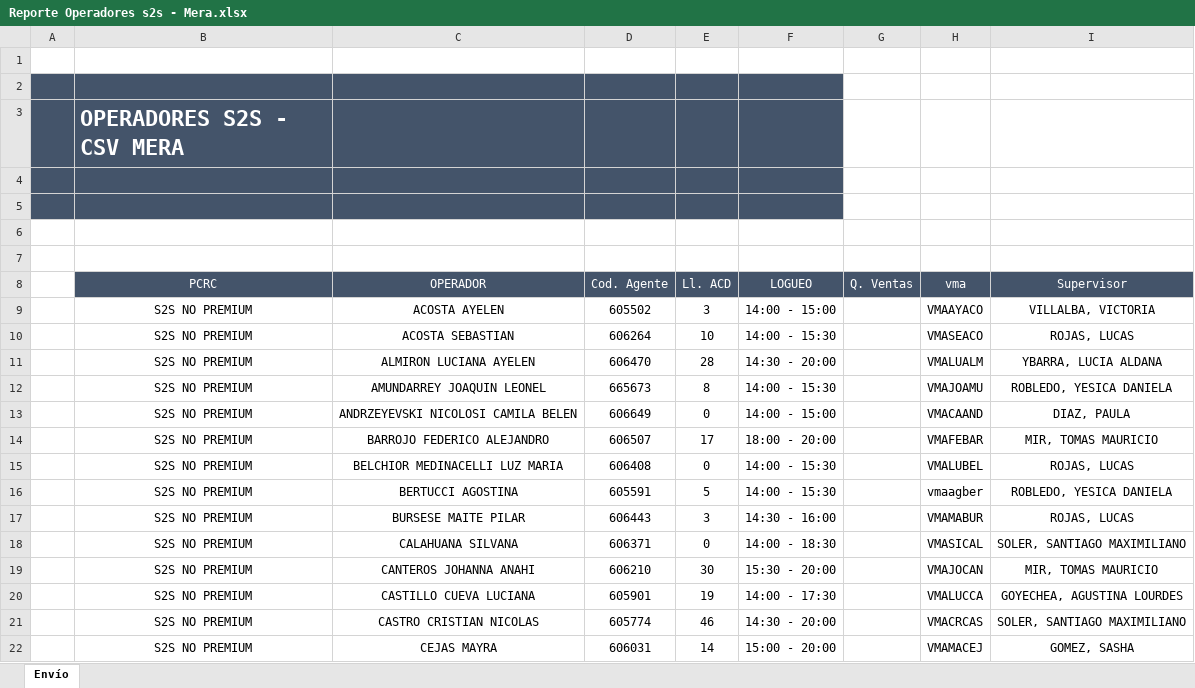
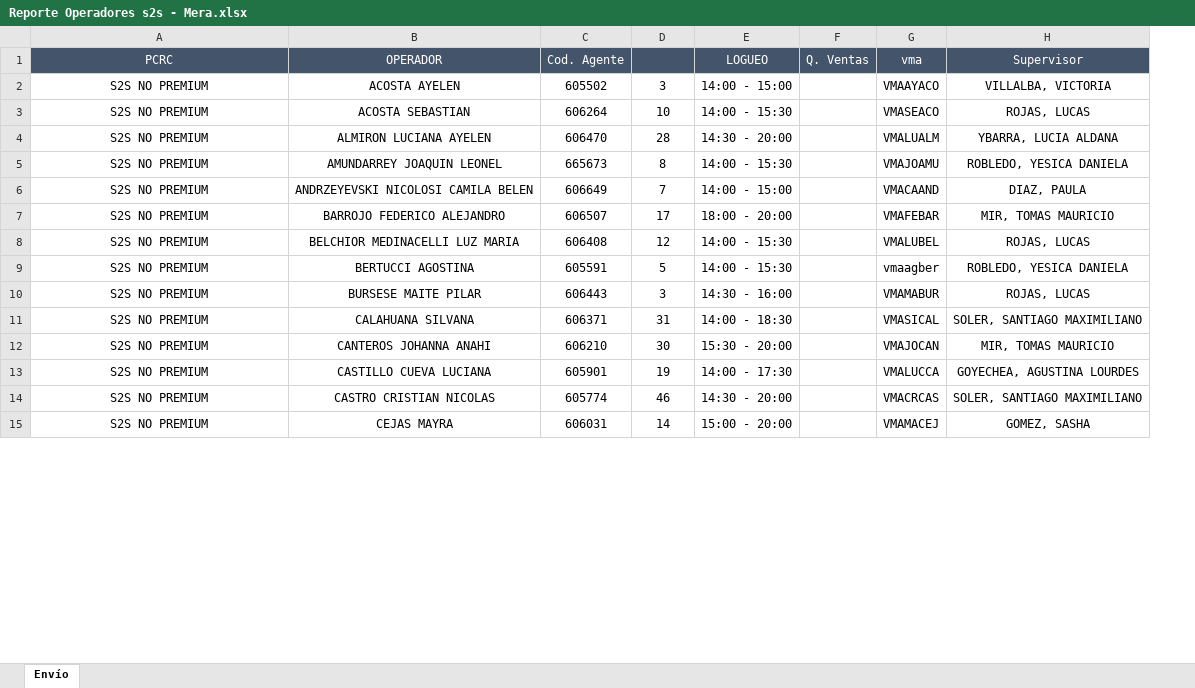
Before and after one commit to Blix-Luxta/prueba-ventas, an Excel workbook: Reporte Operadores s2s - Mera.xlsx, sheet Envío, drawn as a sheet; only a part is shown; values as stored, in another font and other column widths than the file's, no borders; removed rows and columns are numbered as before the commit, all else as after; the diff covers the shown part only; the diff names each change by its address in the sheet, - before the commit and + after, or states it on an @@ line.

```diff
--- a/Reporte Operadores s2s - Mera.xlsx (sheet Envío)
+++ b/Reporte Operadores s2s - Mera.xlsx (sheet Envío)
-column A, empty
-row 1: (empty)
-row 2: (empty)
-row 3:  | OPERADORES S2S - CSV MERA
-row 4: (empty)
-row 5: (empty)
-row 6: (empty)
-row 7: (empty)
-D1: Ll. ACD
+D1: (empty)
-D6: 0
+D6: 7
-D8: 0
+D8: 12
-D11: 0
+D11: 31
```
Also changed, not shown: 1 added row and 15 removed rows elsewhere in this sheet, 1 other file.
